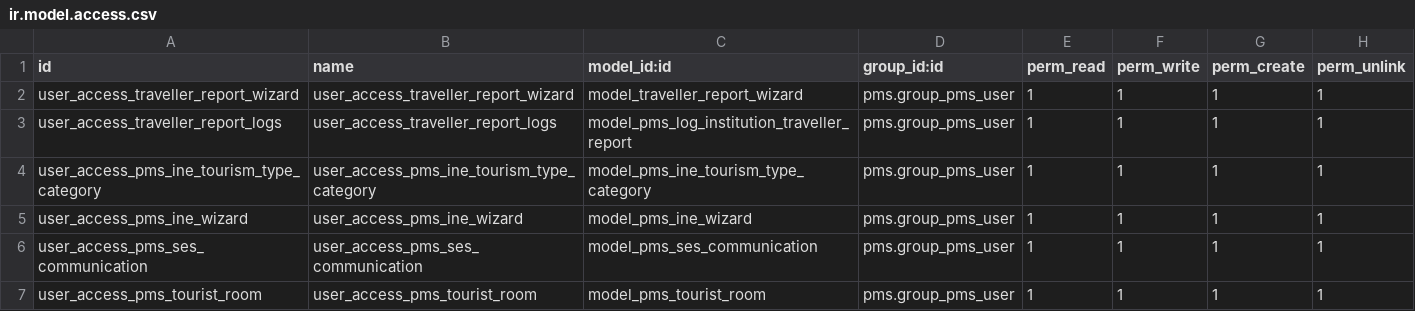
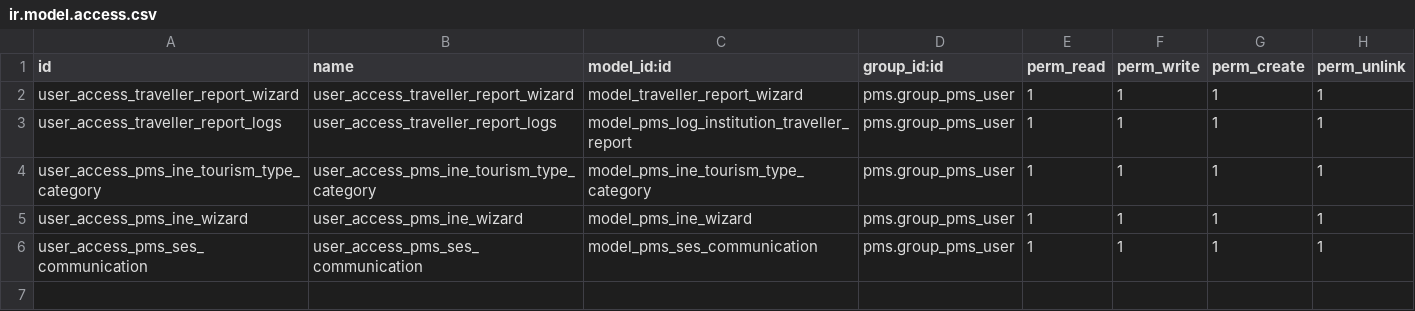
Before and after one commit to OCA/pms, a CSV file: pms_l10n_es/security/ir.model.access.csv, drawn as a sheet; the diff names each change by its address in the sheet, - before the commit and + after, or states it on an @@ line.

Commit message:
[FIX]pms_l10n_es: fix security file

```diff
--- a/pms_l10n_es/security/ir.model.access.csv
+++ b/pms_l10n_es/security/ir.model.access.csv
-row 7: user_access_pms_tourist_room | user_access_pms_tourist_room | model_pms_tourist_room | pms.group_pms_user | 1 | 1 | 1 | 1
```
Also changed, not shown: 1 other file.
